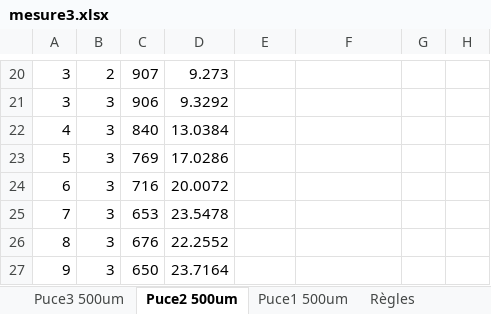
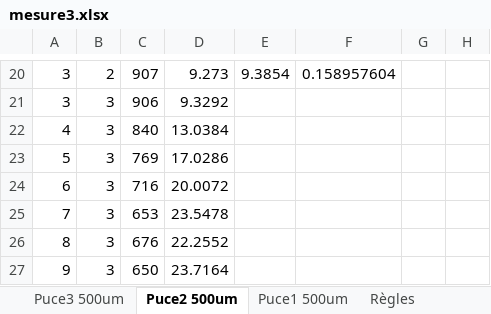
Before and after one commit to LaurentThaw/plasma-tubing, an Excel workbook: Measure/2026-10-13/mesure3.xlsx, sheet Puce2 500um, drawn as a sheet; only a part is shown, gaps mark what is left out; values as stored, in another font and other column widths than the file's, no borders; charts and pictures not drawn; the diff covers the shown part only; the diff names each change by its address in the sheet, - before the commit and + after, or states it on an @@ line.

```diff
--- a/Measure/2026-10-13/mesure3.xlsx (sheet Puce2 500um)
+++ b/Measure/2026-10-13/mesure3.xlsx (sheet Puce2 500um)
-E20: (empty)
+E20: 9.3854
-F20: (empty)
+F20: 0.158957604
```
Also changed, not shown: 32 edited cells elsewhere in this sheet, charts or pictures, PDR for 20.11.26/Plasma_Project_Schedule.xlsx, PDR for 20.11.26/grille eval PDR 4A S7 GPSE template.xlsx, 3 other files.
